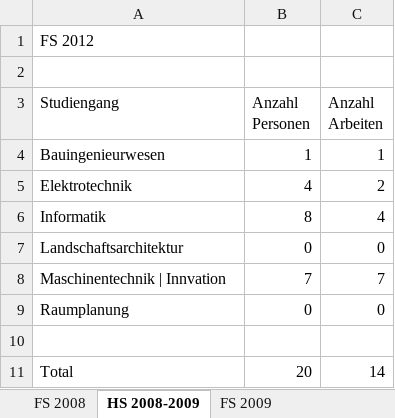
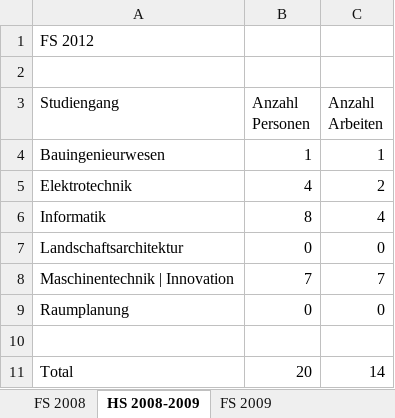
Before and after one commit to lukaselmer/hsr-bachelor-thesis-videowall, an Excel workbook: doc/Bericht/05_Technischer Bericht/06_Hardware Evaluation & Tests/Anzahl Poster.xlsx, sheet HS 2008-2009, drawn as a sheet; values as stored, in another font and other column widths than the file's, no borders; charts and pictures not drawn; the diff names each change by its address in the sheet, - before the commit and + after, or states it on an @@ line.

```diff
--- a/doc/Bericht/05_Technischer Bericht/06_Hardware Evaluation & Tests/Anzahl Poster.xlsx (sheet HS 2008-2009)
+++ b/doc/Bericht/05_Technischer Bericht/06_Hardware Evaluation & Tests/Anzahl Poster.xlsx (sheet HS 2008-2009)
-A8 (Studiengang): Maschinentechnik | Innvation
+A8 (Studiengang): Maschinentechnik | Innovation
```
Also changed, not shown: sheet HS 2009-2010, sheet HS 2010-2011, sheet HS 2011-2012, sheet FS 2008, sheet FS 2009, sheet FS 2010, 3 more sheets, charts or pictures, 1 other file.
